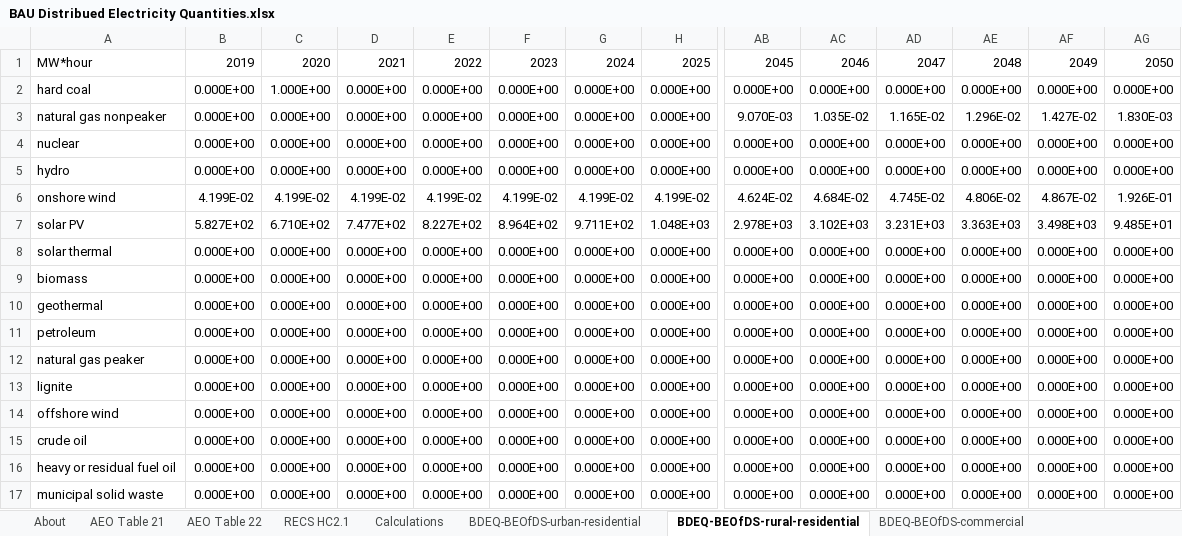
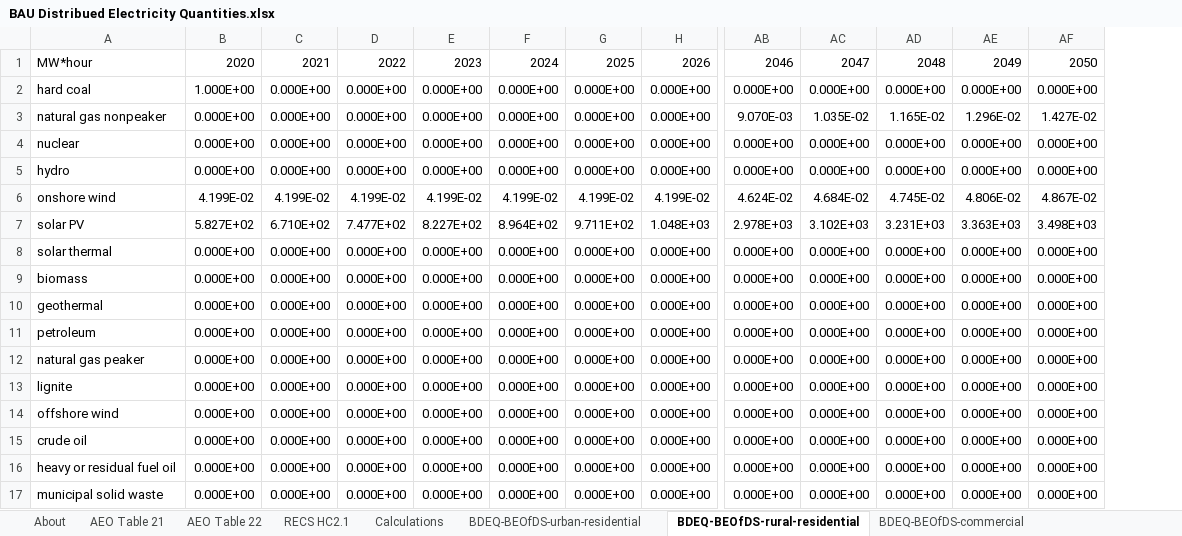
Before and after one commit to EnergyInnovation/eps-california, an Excel workbook: InputData/bldgs/BDEQ/BAU Distribued Electricity Quantities.xlsx, sheet BDEQ-BEOfDS-rural-residential, drawn as a sheet; only a part is shown, gaps mark what is left out; values as stored, in another font and other column widths than the file's, no borders; removed rows and columns are numbered as before the commit, all else as after; rows hold the shown columns only; the diff names each change by its address in the sheet, - before the commit and + after, or states it on an @@ line.

```diff
--- a/InputData/bldgs/BDEQ/BAU Distribued Electricity Quantities.xlsx (sheet BDEQ-BEOfDS-rural-residential)
+++ b/InputData/bldgs/BDEQ/BAU Distribued Electricity Quantities.xlsx (sheet BDEQ-BEOfDS-rural-residential)
-column AG, rows 2-17: 0.000E+00 | 1.830E-03 | 0.000E+00 | 0.000E+00 | 1.926E-01 | 9.485E+01 | 0.000E+00 | 0.000E+00 | 0.000E+00 | 0.000E+00 | 0.000E+00 | 0.000E+00 | 0.000E+00 | 0.000E+00 | 0.000E+00 | 0.000E+00
-row 1: MW*hour | 2019 | 2020 | 2021 | 2022 | 2023 | 2024 | 2025 | 2045 | 2046 | 2047 | 2048 | 2049 | 2050
+row 1: MW*hour | 2020 | 2021 | 2022 | 2023 | 2024 | 2025 | 2026 | 2046 | 2047 | 2048 | 2049 | 2050
-B2: 0.000E+00
+B2: 1.000E+00
-C2: 1.000E+00
+C2: 0.000E+00
```
Also changed, not shown: sheet BDEQ-BDESC-urban-residential, sheet BDEQ-BEOfDS-urban-residential, sheet BDEQ-BEOfDS-commercial, InputData/bldgs/SYDEC/Start Year Distributed Electricity Capacity.xlsx, InputData/elec/ARpUIiRC/Ann Ret per Unit Inc in Relative Cost.xlsx, 24 other files.
